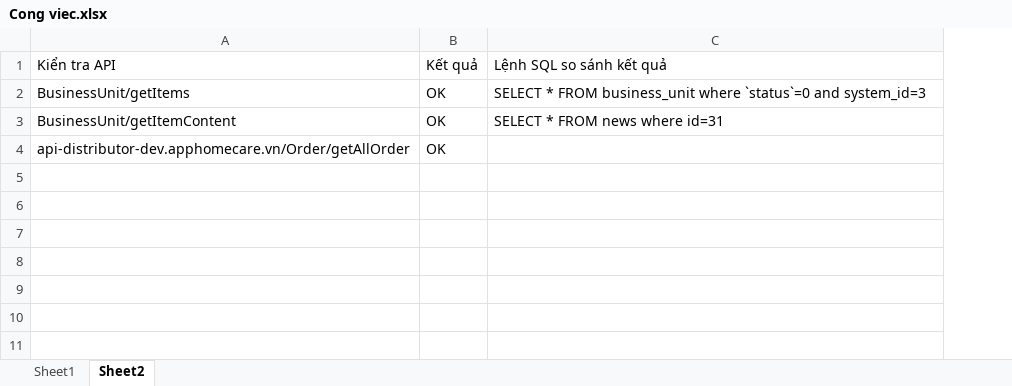
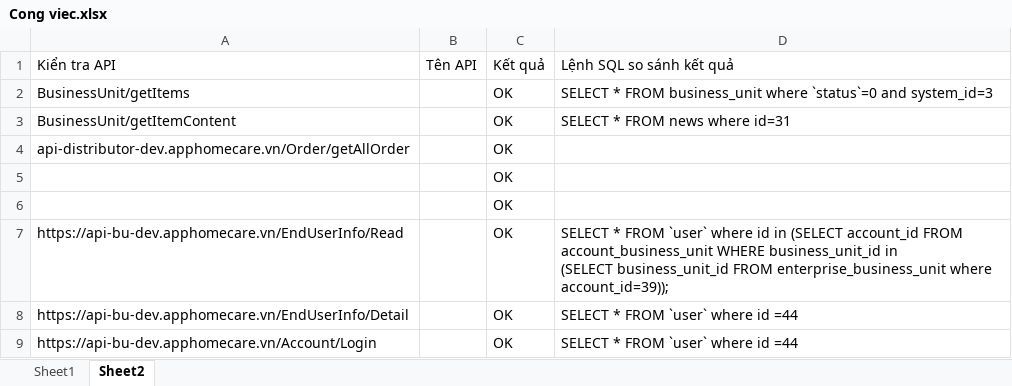
Before and after one commit to jbanhvu/DQC_Work, an Excel workbook: Document/Cong viec.xlsx, sheet Sheet2, drawn as a sheet; values as stored, in another font and other column widths than the file's, no borders; ↵ is a line break in a cell; the diff names each change by its address in the sheet, - before the commit and + after, or states it on an @@ line.

Commit message:
vuda commit 20210609

```diff
--- a/Document/Cong viec.xlsx (sheet Sheet2)
+++ b/Document/Cong viec.xlsx (sheet Sheet2)
+column B, row 1: Tên API
+row 5:  |  | OK
+row 6:  |  | OK
+row 7: https://api-bu-dev.apphomecare.vn/EndUserInfo/Read |  | OK | SELECT * FROM `user` where id in (SELECT account_id FROM account_business_unit WHERE business_unit_id in ↵ (SELECT business_unit_id FROM enterprise_business_unit where account_id=39));
+row 8: https://api-bu-dev.apphomecare.vn/EndUserInfo/Detail |  | OK | SELECT * FROM `user` where id =44
+row 9: https://api-bu-dev.apphomecare.vn/Account/Login |  | OK | SELECT * FROM `user` where id =44
```
